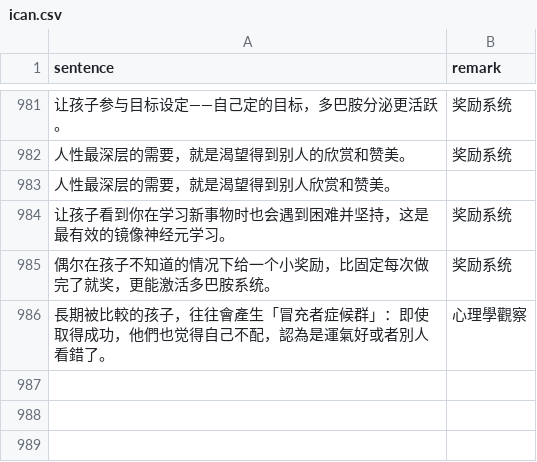
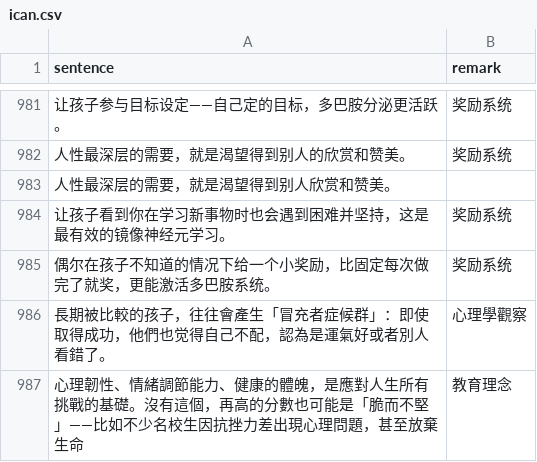
Before and after one commit to HenryLoveMiller/ja, a CSV file: ican.csv, drawn as a sheet; only a part is shown, gaps mark what is left out; the diff names each change by its address in the sheet, - before the commit and + after, or states it on an @@ line.

Commit message:
Add ican: 心理韌性、情緒調節能力、健康的體魄，是應

```diff
--- a/ican.csv
+++ b/ican.csv
+row 987: 心理韌性、情緒調節能力、健康的體魄，是應對人生所有挑戰的基礎。沒有這個，再高的分數也可能是「脆而不堅」——比如不少名校生因抗挫力差出現心理問題，甚至放棄生命 | 教育理念
```
